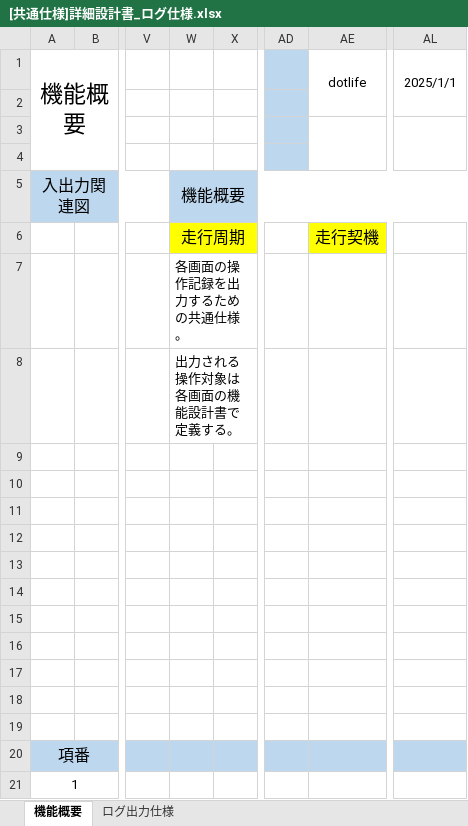
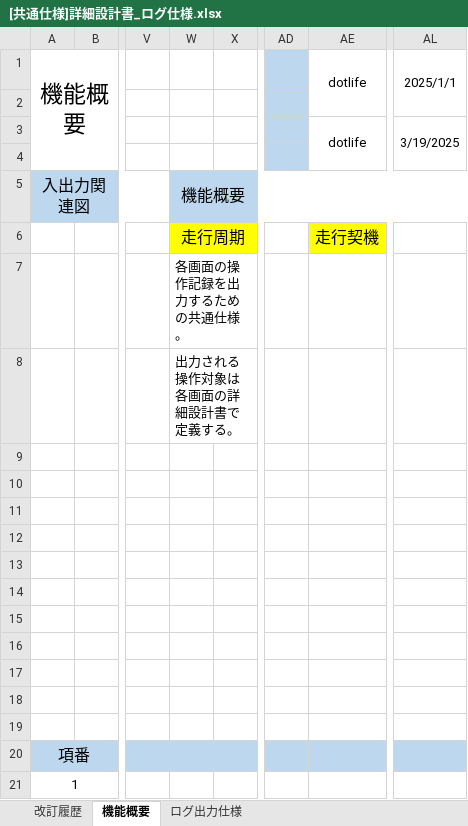
Before and after one commit to lia-nar/DroneInventorySystem-Refactoring, an Excel workbook: docs/詳細設計書/[共通仕様]詳細設計書_ログ仕様.xlsx, sheet 機能概要, drawn as a sheet; only a part is shown, gaps mark what is left out; values as stored, in another font and other column widths than the file's, no borders; charts and pictures not drawn; the diff names each change by its address in the sheet, - before the commit and + after, or states it on an @@ line.

```diff
--- a/docs/詳細設計書/[共通仕様]詳細設計書_ログ仕様.xlsx (sheet 機能概要)
+++ b/docs/詳細設計書/[共通仕様]詳細設計書_ログ仕様.xlsx (sheet 機能概要)
+sheet tab: 改訂履歴
-AE3: (empty)
+AE3: dotlife
-AL3: (empty)
+AL3: 3/19/2025
-W8: 出力される操作対象は各画面の機能設計書で定義する。
+W8: 出力される操作対象は各画面の詳細設計書で定義する。
```
Also changed, not shown: sheet ログ出力仕様, charts or pictures, docs/詳細設計書/テーブル定義書.xlsx, docs/詳細設計書/詳細設計書_在庫センター情報画面.xlsx, 18 other files.
